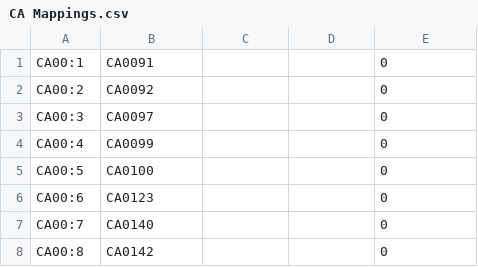
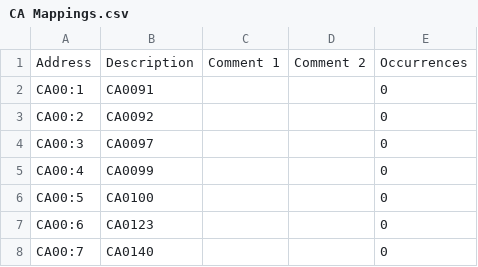
Before and after one commit to Shwam3/EASMData, a CSV file: CA Mappings.csv, drawn as a sheet; only a part is shown; the shorter side is filled out with more unchanged rows.

```diff
--- a/CA Mappings.csv
+++ b/CA Mappings.csv
@@ -1 +1,2 @@
+Address,Description,Comment 1,Comment 2,Occurrences
 CA00:1,CA0091,,,0
```
Also changed, not shown: CC Mappings.csv, EN Mappings.csv, 4 other files.
